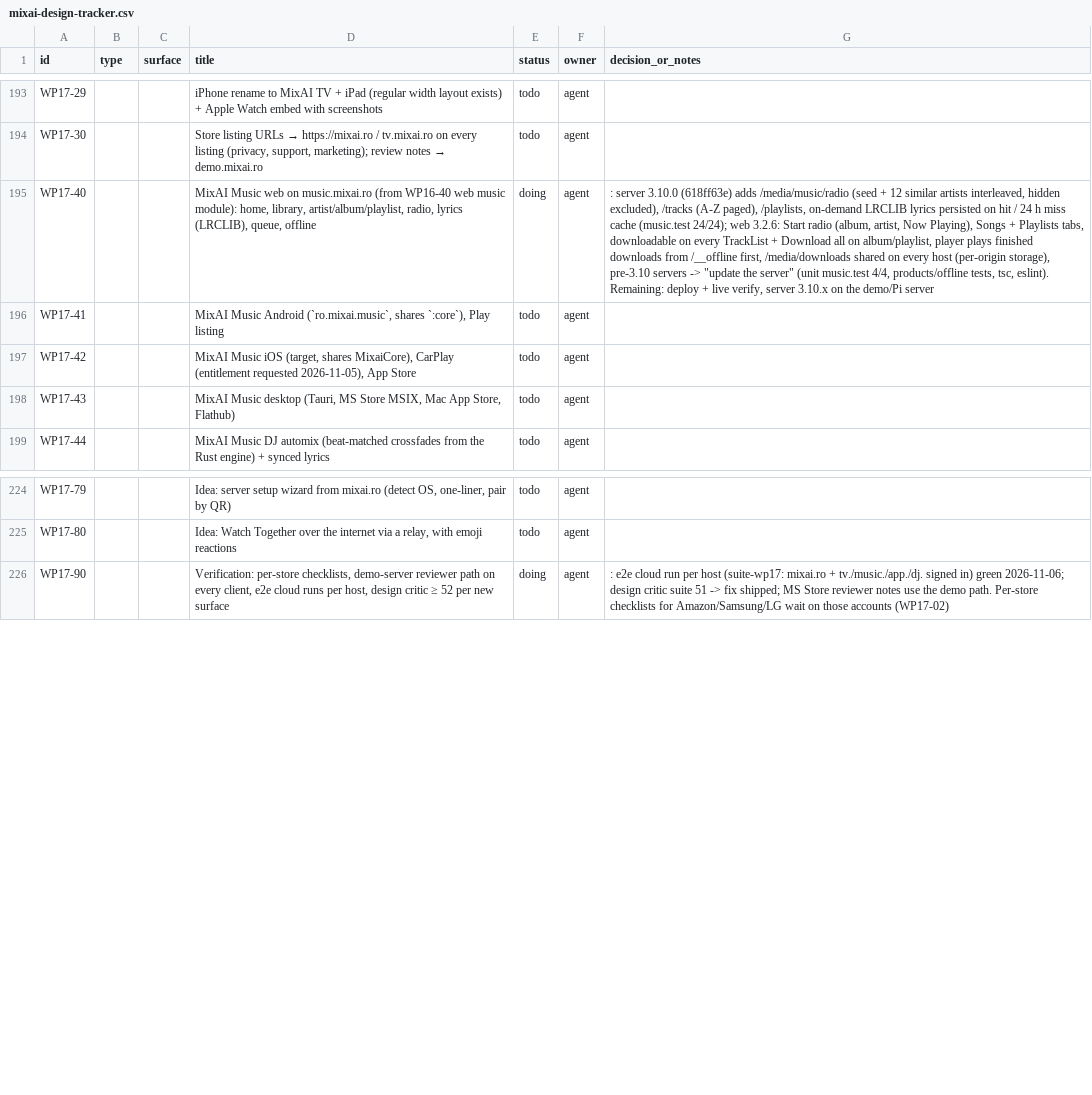
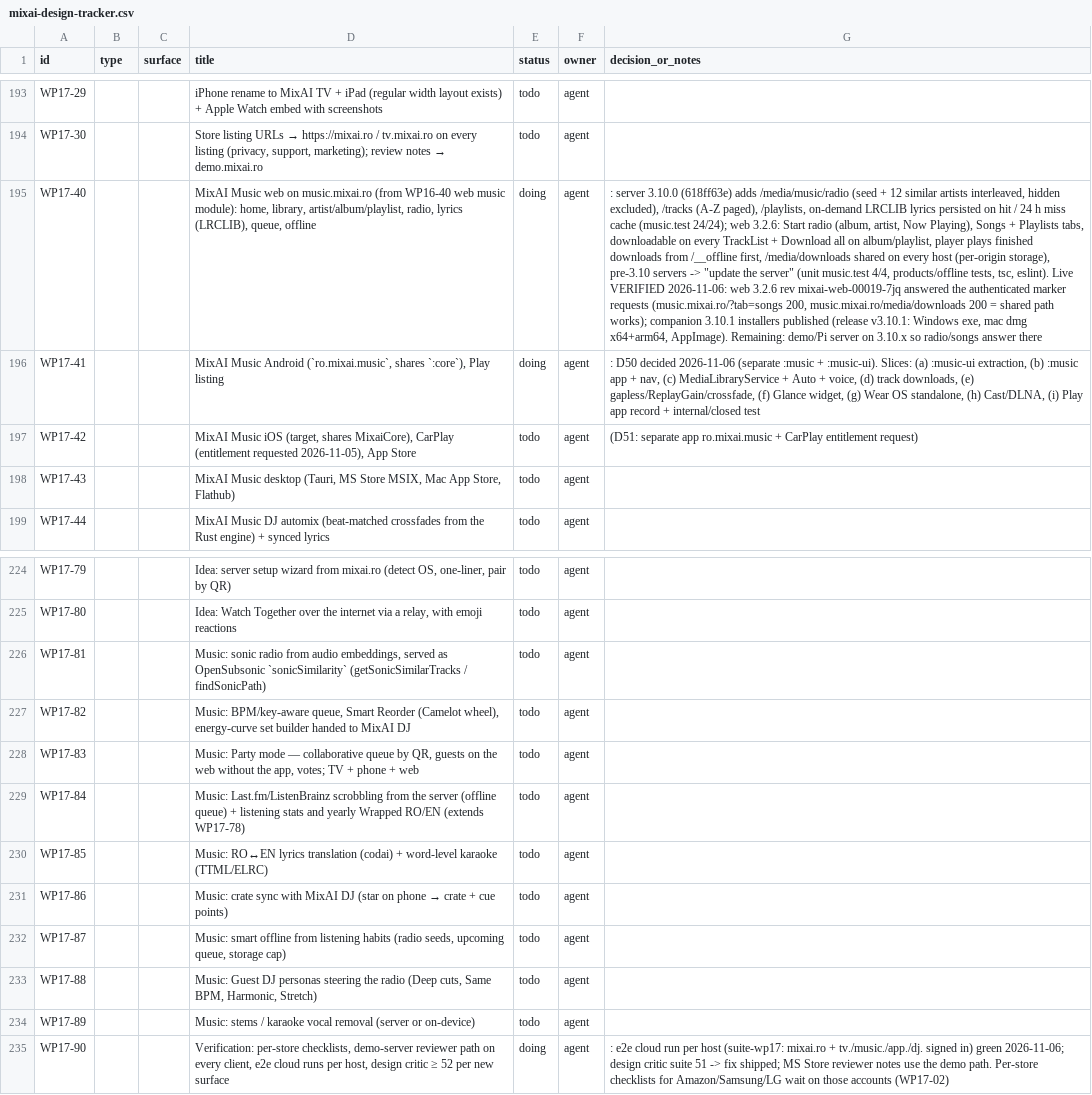
Before and after one commit to dragoscv/mmo, a CSV file: docs/mixai-design-tracker.csv, drawn as a sheet; only a part is shown, gaps mark what is left out; the diff names each change by its address in the sheet, - before the commit and + after, or states it on an @@ line.

Commit message:
docs(tracker): wp17 music decisions d50/d51, music ideas 81-89, wp17-40 live verified
Agent-Session: term-94700
Agent-Purpose: ios app store submission

```diff
--- a/docs/mixai-design-tracker.csv
+++ b/docs/mixai-design-tracker.csv
-G195 (decision_or_notes): …tsc, eslint). Remaining: deploy + live verify, server 3.10.x on the demo/Pi server
+G195 (decision_or_notes): …tsc, eslint). Live VERIFIED 2026-11-06: web 3.2.6 rev mixai-web-00019-7jq answered the authenticated marker requests (music.mixai.ro/?tab=songs 200, music.mixai.ro/media/downloads 200 = shared path works); companion 3.10.1 installers published (release v3.10.1: Windows exe, mac dmg x64+arm64, AppImage). Remaining: demo/Pi server on 3.10.x so radio/songs answer there
-E196 (status): todo
+E196 (status): doing
-G196 (decision_or_notes): (empty)
+G196 (decision_or_notes): : D50 decided 2026-11-06 (separate :music + :music-ui). Slices: (a) :music-ui extraction, (b) :music app + nav, (c) MediaLibraryService + Auto + voice, (d) track downloads, (e) gapless/ReplayGain/crossfade, (f) Glance widget, (g) Wear OS standalone, (h) Cast/DLNA, (i) Play app record + internal/closed test
-G197 (decision_or_notes): (empty)
+G197 (decision_or_notes): (D51: separate app ro.mixai.music + CarPlay entitlement request)
+row 226: WP17-81 |  |  | Music: sonic radio from audio embeddings, served as OpenSubsonic `sonicSimilarity` (getSonicSimilarTracks / findSonicPath) | todo | agent
+row 227: WP17-82 |  |  | Music: BPM/key-aware queue, Smart Reorder (Camelot wheel), energy-curve set builder handed to MixAI DJ | todo | agent
+row 228: WP17-83 |  |  | Music: Party mode — collaborative queue by QR, guests on the web without the app, votes; TV + phone + web | todo | agent
+row 229: WP17-84 |  |  | Music: Last.fm/ListenBrainz scrobbling from the server (offline queue) + listening stats and yearly Wrapped RO/EN (extends WP17-78) | todo | agent
+row 230: WP17-85 |  |  | Music: RO↔EN lyrics translation (codai) + word-level karaoke (TTML/ELRC) | todo | agent
+row 231: WP17-86 |  |  | Music: crate sync with MixAI DJ (star on phone → crate + cue points) | todo | agent
+row 232: WP17-87 |  |  | Music: smart offline from listening habits (radio seeds, upcoming queue, storage cap) | todo | agent
+row 233: WP17-88 |  |  | Music: Guest DJ personas steering the radio (Deep cuts, Same BPM, Harmonic, Stretch) | todo | agent
+row 234: WP17-89 |  |  | Music: stems / karaoke vocal removal (server or on-device) | todo | agent
```
Also changed, not shown: 1 other file.
